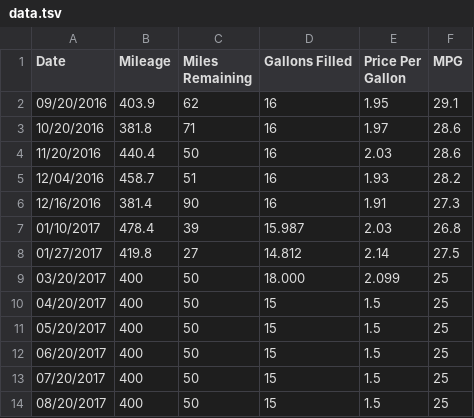
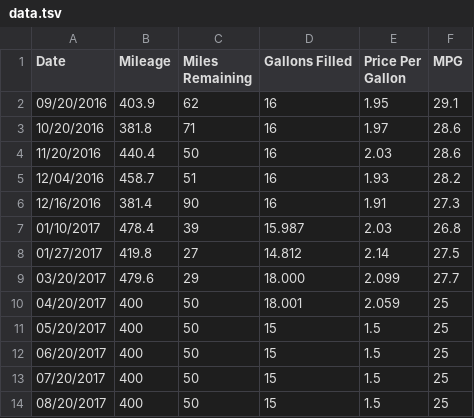
Before and after one commit to SIZMW/car-mileage-visualization, a TSV file: data.tsv, drawn as a sheet.

Commit message:
Added data for 02/16/2017.

```diff
--- a/data.tsv
+++ b/data.tsv
@@ -8,4 +8,4 @@ Date	Mileage	Miles Remaining	Gallons Filled	Price Per Gallon	MPG
 01/27/2017	419.8	27	14.812	2.14	27.5
-03/20/2017	400	50	18.000	2.099	25
-04/20/2017	400	50	15	1.5	25
+03/20/2017	479.6	29	18.000	2.099	27.7
+04/20/2017	400	50	18.001	2.059	25
 05/20/2017	400	50	15	1.5	25
```
